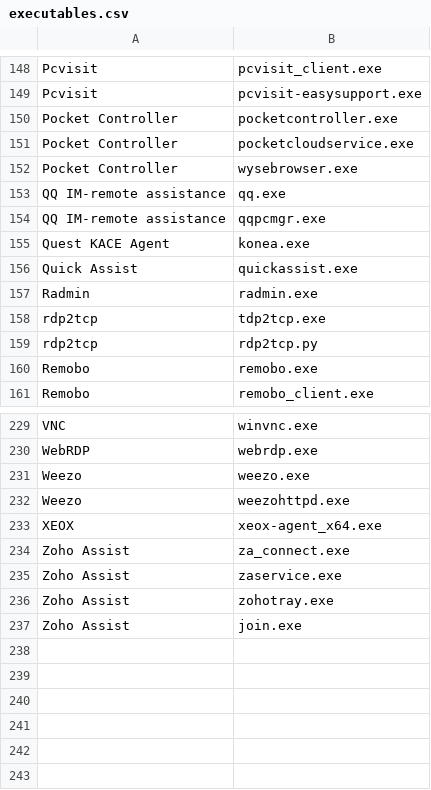
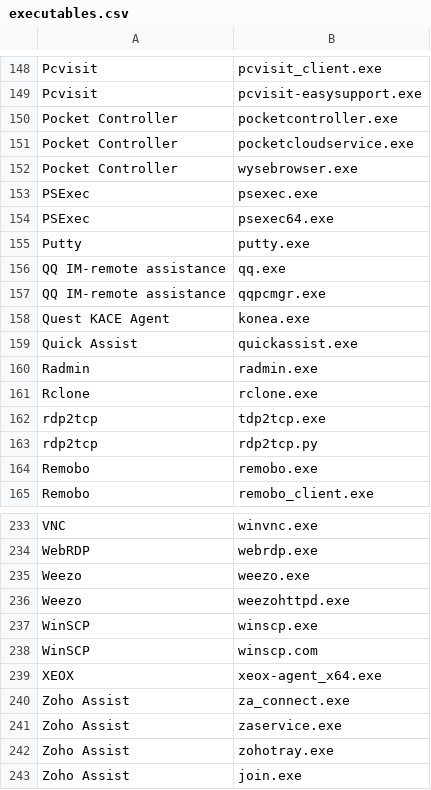
Before and after one commit to itm8SocSE/rmm, a CSV file: executables.csv, drawn as a sheet; only a part is shown, gaps mark what is left out.

Commit message:
Update executables.csv

```diff
--- a/executables.csv
+++ b/executables.csv
@@ -152,2 +152,5 @@ Pocket Controller,pocketcloudservice.exe
 Pocket Controller,wysebrowser.exe
+PSExec,psexec.exe
+PSExec,psexec64.exe
+Putty,putty.exe
 QQ IM-remote assistance,qq.exe
@@ -157,2 +160,3 @@ Quick Assist,quickassist.exe
 Radmin,radmin.exe
+Rclone,rclone.exe
 rdp2tcp,tdp2tcp.exe
@@ -232,2 +236,4 @@ Weezo,weezo.exe
 Weezo,weezohttpd.exe
+WinSCP,winscp.exe
+WinSCP,winscp.com
 XEOX,xeox-agent_x64.exe
```
